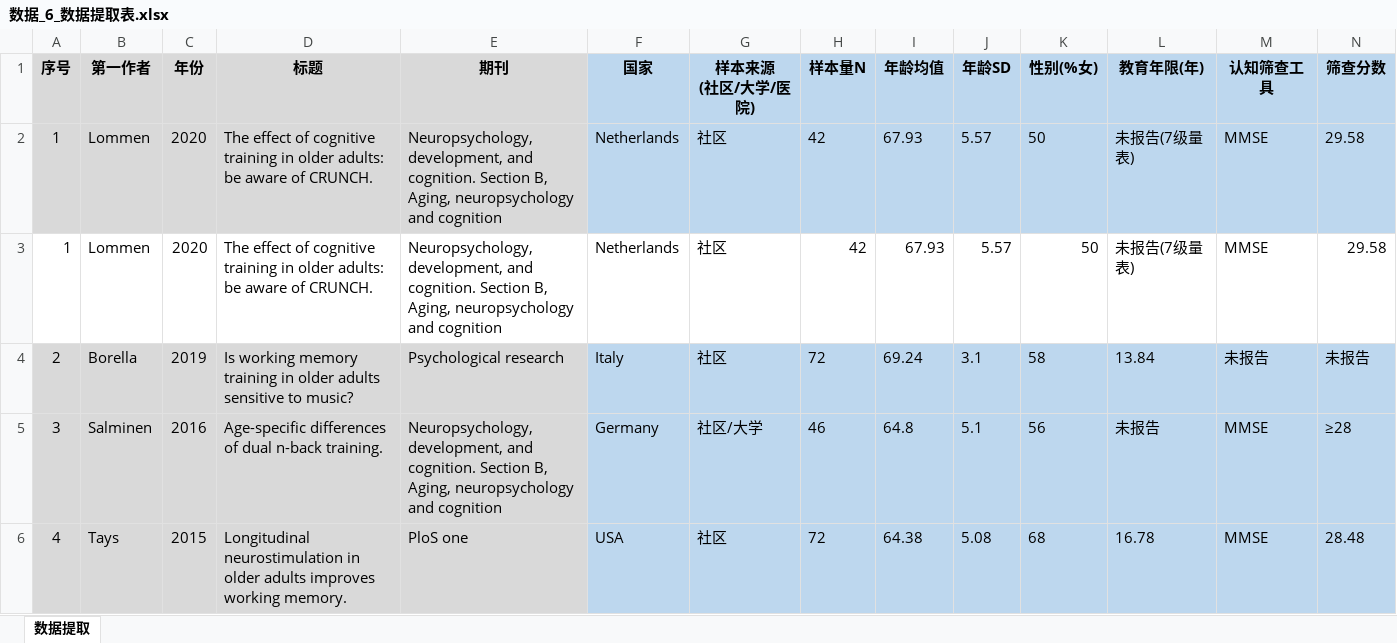
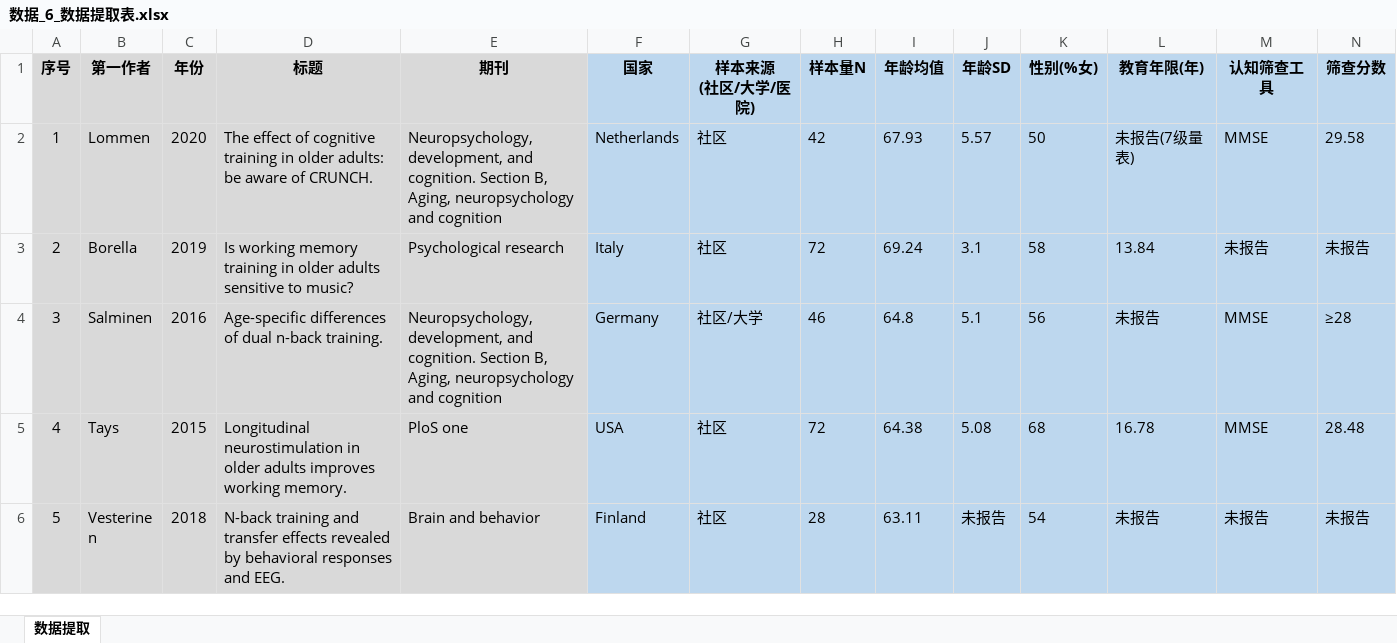
Before and after one commit to 007r007/meta-analysis-research, an Excel workbook: projects/paper-01/04-extract/数据_6_数据提取表.xlsx, sheet 数据提取, drawn as a sheet; only a part is shown; the shorter side is filled out with more unchanged rows; values as stored, in another font and other column widths than the file's, no borders; rows hold the shown columns only; the diff names each change by its address in the sheet, - before the commit and + after, or states it on an @@ line.

Commit message:
Paper-01 数据提取：本地未提交修改存档（pull前保存）

```diff
--- a/projects/paper-01/04-extract/数据_6_数据提取表.xlsx (sheet 数据提取)
+++ b/projects/paper-01/04-extract/数据_6_数据提取表.xlsx (sheet 数据提取)
-row 3: 1 | Lommen | 2020 | The effect of cognitive training in older adults: be aware of CRUNCH. | Neuropsychology, development, and cognition. Section B, Aging, neuropsychology and cognition | Netherlands | 社区 | 42 | 67.93 | 5.57 | 50 | 未报告(7级量表) | MMSE | 29.58
```
